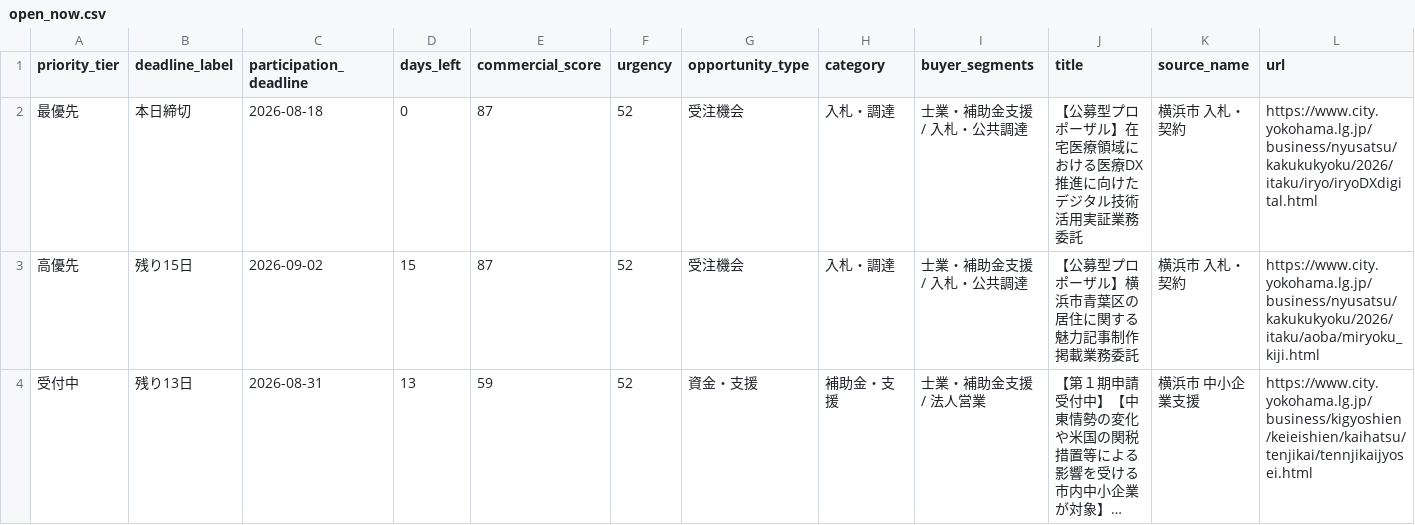
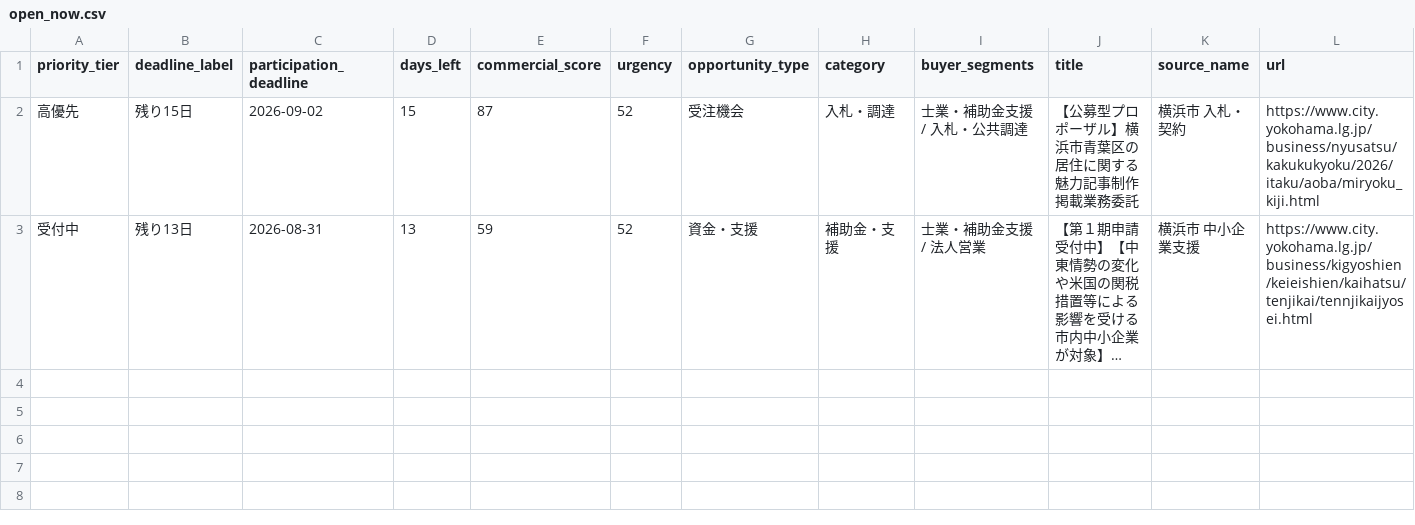
Before and after one commit to yokohama-change/yokohama-change, a CSV file: docs/data/open_now.csv, drawn as a sheet; long unchanged cells end in ….

Commit message:
auto: refresh YOKOHAMA CHANGE

```diff
--- a/docs/data/open_now.csv
+++ b/docs/data/open_now.csv
@@ -1,3 +1,2 @@
 priority_tier,deadline_label,participation_deadline,days_left,commercial_score,urgency,opportunity_type,category,buyer_segments,title,source_name,url
-最優先,本日締切,2026-08-18,0,87,52,受注機会,入札・調達,士業・補助金支援 / 入札・公共調達,【公募型プロポーザル】在宅医療領域における医療DX推進に向けたデジタル技術活用実証業務委託,横浜市 入札・契約,https://www.city.yokohama.lg.jp/business/nyusatsu/kakukukyoku/2026/itaku/iryo/iryoDXdigital.html
 高優先,残り15日,2026-09-02,15,87,52,受注機会,入札・調達,士業・補助金支援 / 入札・公共調達,【公募型プロポーザル】横浜市青葉区の居住に関する魅力記事制作掲載業務委託,横浜市 入札・契約,https://www.city.yokohama.lg.jp/business/nyusatsu/kakukukyoku/2026/itaku/aoba/miryoku_kiji.html
```
Also changed, not shown: docs/data/leads.csv, 10 other files.
